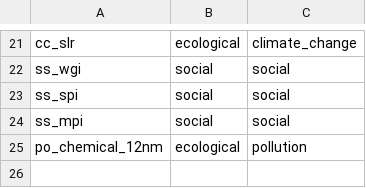
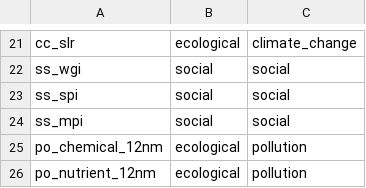
Before and after one commit to OHI-Science/tza, a CSV file: region2017/conf/pressure_categories.csv, drawn as a sheet; only a part is shown, gaps mark what is left out.

```diff
--- a/region2017/conf/pressure_categories.csv
+++ b/region2017/conf/pressure_categories.csv
@@ -25 +25,2 @@ ss_mpi,social,social
 po_chemical_12nm,ecological,pollution
+po_nutrient_12nm,ecological,pollution
```
Also changed, not shown: region2017/conf/pressures_matrix.csv, region2017/conf/scenario_data_years.csv, 3 other files.
